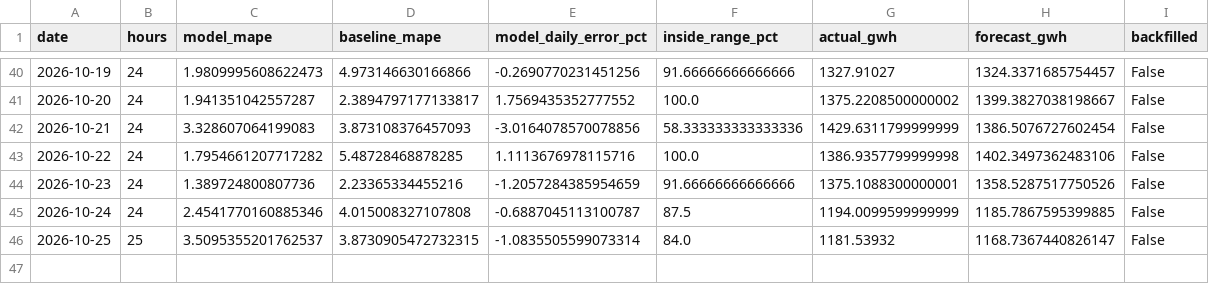
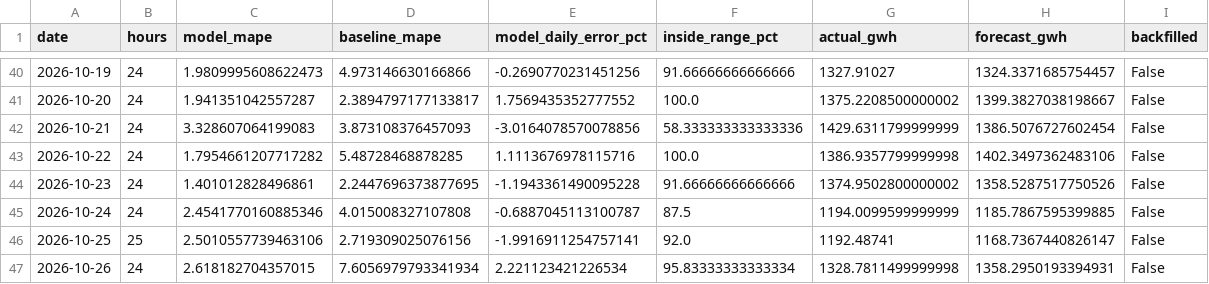
Before and after one commit to SAMYSOSERIOUS/DEEL, a CSV file: results/scores.csv, drawn as a sheet; only a part is shown, gaps mark what is left out.

```diff
--- a/results/scores.csv
+++ b/results/scores.csv
@@ -43,4 +43,5 @@ date,hours,model_mape,baseline_mape,model_daily_error_pct,inside_range_pct,actua
 2026-10-22,24,1.7954661207717282,5.48728468878285,1.1113676978115716,100.0,1386.9357799999998,1402.3497362483106,False
-2026-10-23,24,1.389724800807736,2.23365334455216,-1.2057284385954659,91.66666666666666,1375.1088300000001,1358.5287517750526,False
+2026-10-23,24,1.401012828496861,2.2447696373877695,-1.1943361490095228,91.66666666666666,1374.9502800000002,1358.5287517750526,False
 2026-10-24,24,2.4541770160885346,4.015008327107808,-0.6887045113100787,87.5,1194.0099599999999,1185.7867595399885,False
-2026-10-25,25,3.5095355201762537,3.8730905472732315,-1.0835505599073314,84.0,1181.53932,1168.7367440826147,False
+2026-10-25,25,2.5010557739463106,2.719309025076156,-1.9916911254757141,92.0,1192.48741,1168.7367440826147,False
+2026-10-26,24,2.618182704357015,7.6056979793341934,2.221123421226534,95.83333333333334,1328.7811499999998,1358.2950193394931,False
```
Also changed, not shown: results/areas/50Hertz/scores.csv, results/areas/Amprion/scores.csv, 22 other files.
